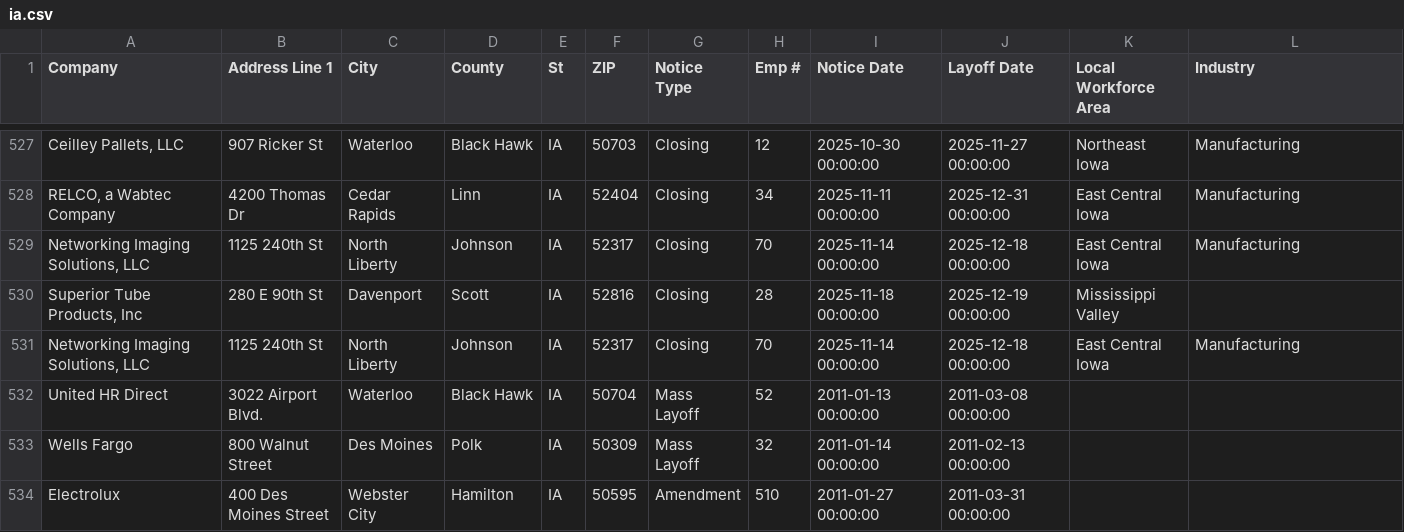
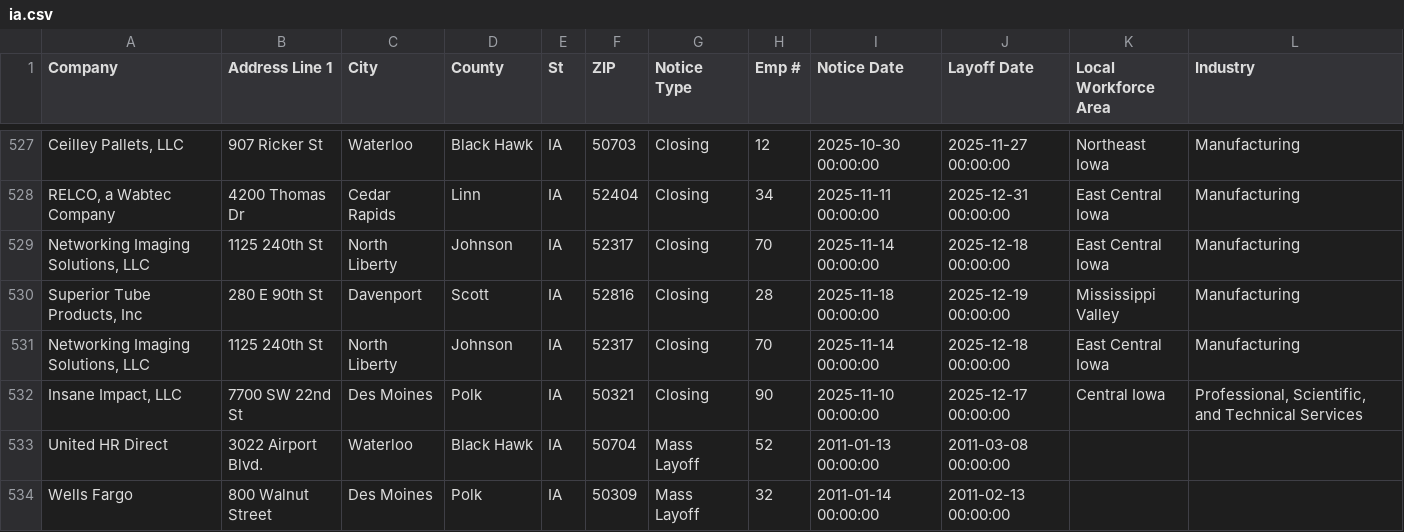
Before and after one commit to joannalinsu/github-action-nicar, a CSV file: data/ia.csv, drawn as a sheet; only a part is shown, gaps mark what is left out; the shorter side is filled out with more unchanged rows; the diff names each change by its address in the sheet, - before the commit and + after, or states it on an @@ line.

```diff
--- a/data/ia.csv
+++ b/data/ia.csv
-L530 (Industry): (empty)
+L530 (Industry): Manufacturing
+row 532: Insane Impact, LLC | 7700 SW 22nd St | Des Moines | Polk | IA | 50321 | Closing | 90 | 2025-11-10 00:00:00 | 2025-12-17 00:00:00 | Central Iowa | Professional, Scientific, and Technical Services
```
